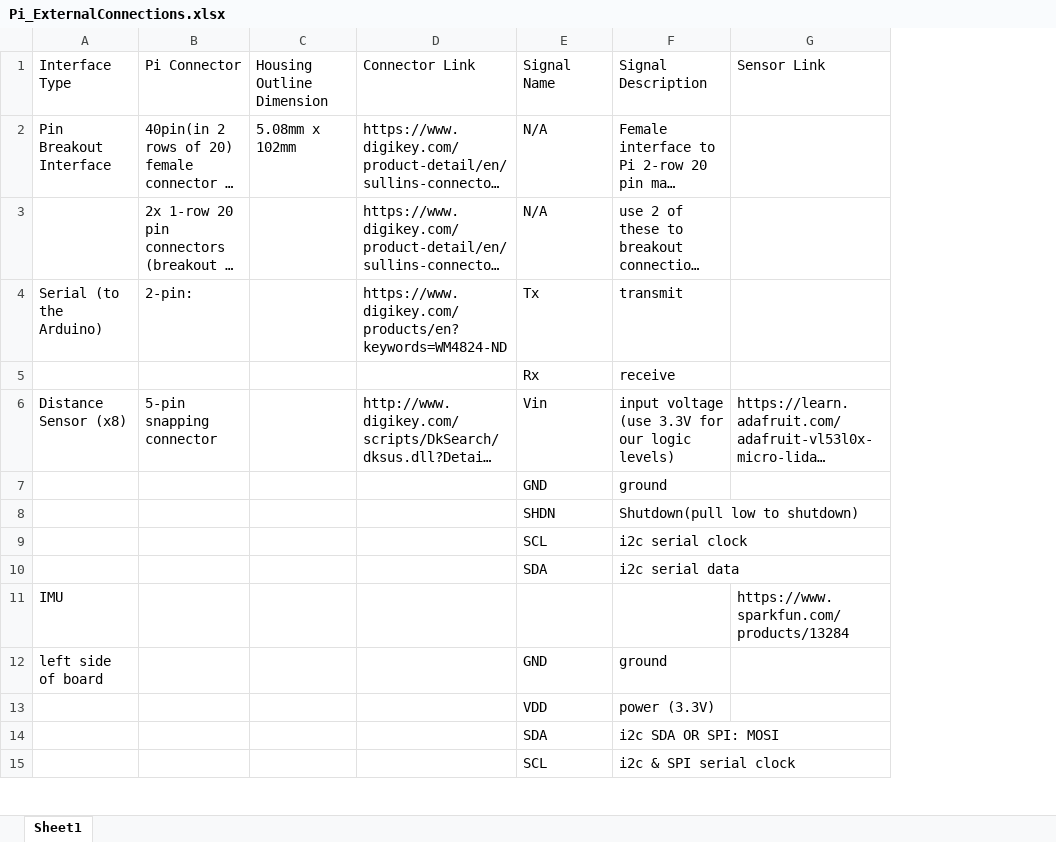
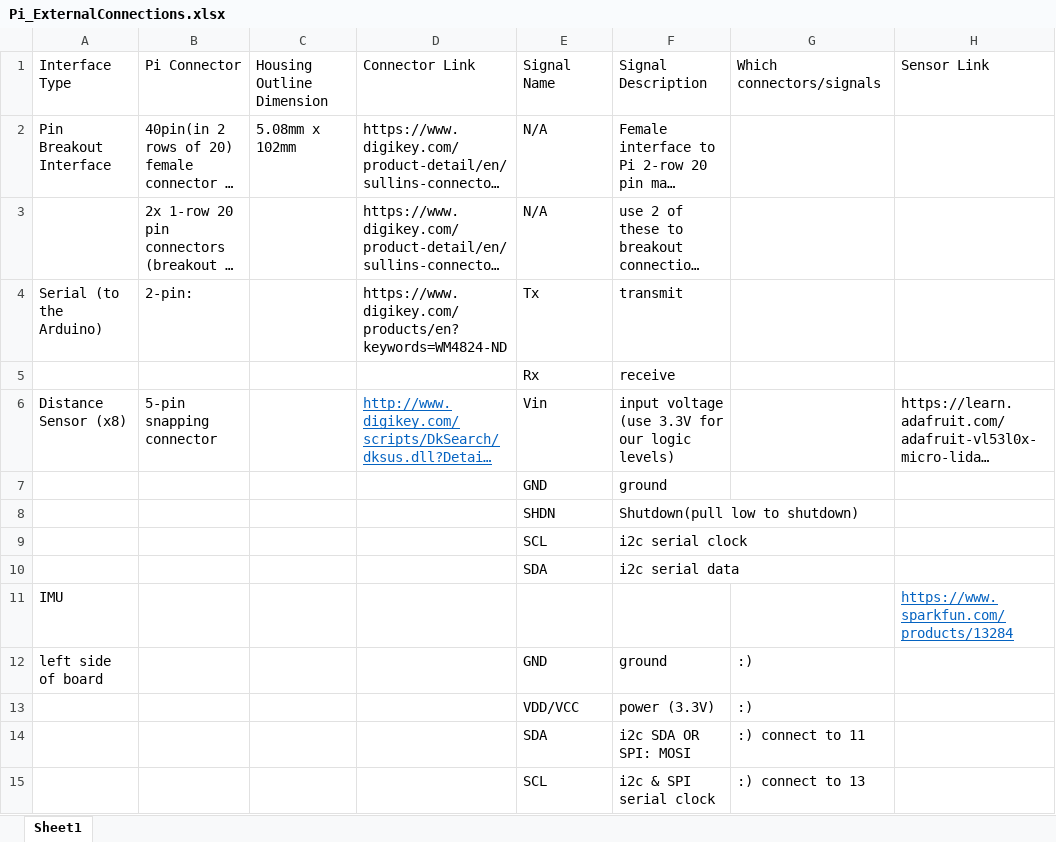
Before and after one commit to GT-IEEE-Robotics/2018, an Excel workbook: Electrical/Pi_ExternalConnections.xlsx, sheet Sheet1, drawn as a sheet; only a part is shown; long unchanged cells end in …; values as stored, in another font and other column widths than the file's, no borders; addresses are those after the commit; the diff names each change by its address in the sheet, - before the commit and + after, or states it on an @@ line.

Commit message:
added column for used connections/signals in IMU

```diff
--- a/Electrical/Pi_ExternalConnections.xlsx (sheet Sheet1)
+++ b/Electrical/Pi_ExternalConnections.xlsx (sheet Sheet1)
+column G, rows 1-15: Which connectors/signals |  |  |  |  |  |  |  |  |  |  | :) | :) | :) connect to 11 | :) connect to 13
@@ D6 underline: off → on, text colour: black → #0563C1 @@
@@ H11 underline: off → on, text colour: black → #0563C1 @@
-E13: VDD
+E13: VDD/VCC
```
